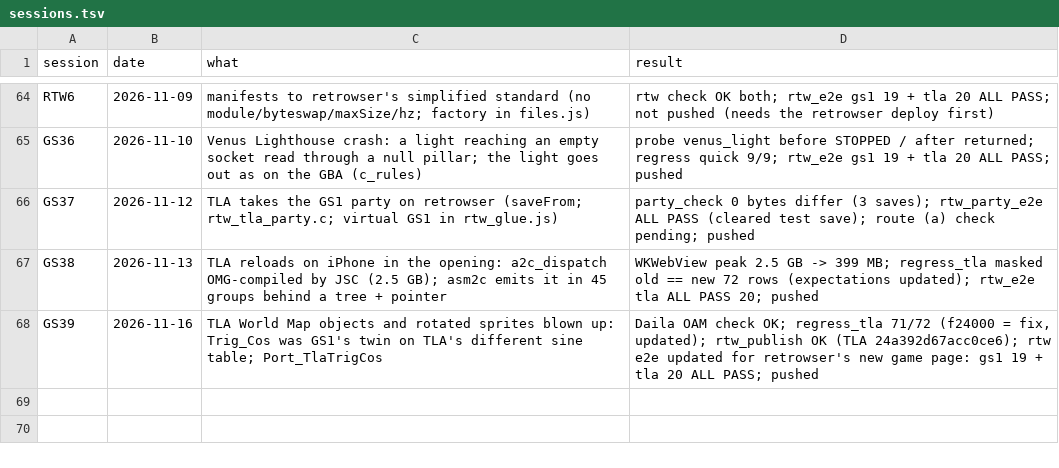
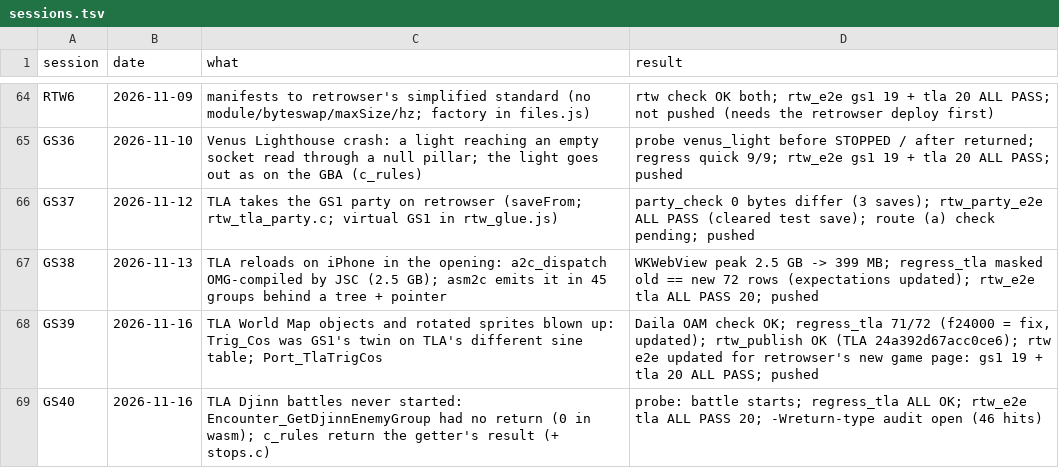
Before and after one commit to Sorikairox/golden-sun, a TSV file: docs/progress/sessions.tsv, drawn as a sheet; only a part is shown, gaps mark what is left out.

```diff
--- a/docs/progress/sessions.tsv
+++ b/docs/progress/sessions.tsv
@@ -68 +68,2 @@ GS38	2026-11-13	TLA reloads on iPhone in the opening: a2c_dispatch OMG-compiled
 GS39	2026-11-16	TLA World Map objects and rotated sprites blown up: Trig_Cos was GS1's twin on TLA's different sine table; Port_TlaTrigCos	Daila OAM check OK; regress_tla 71/72 (f24000 = fix, updated); rtw_publish OK (TLA 24a392d67acc0ce6); rtw e2e updated for retrowser's new game page: gs1 19 + tla 20 ALL PASS; pushed
+GS40	2026-11-16	TLA Djinn battles never started: Encounter_GetDjinnEnemyGroup had no return (0 in wasm); c_rules return the getter's result (+ stops.c)	probe: battle starts; regress_tla ALL OK; rtw_e2e tla ALL PASS 20; -Wreturn-type audit open (46 hits)
```
Also changed, not shown: 3 other files.
